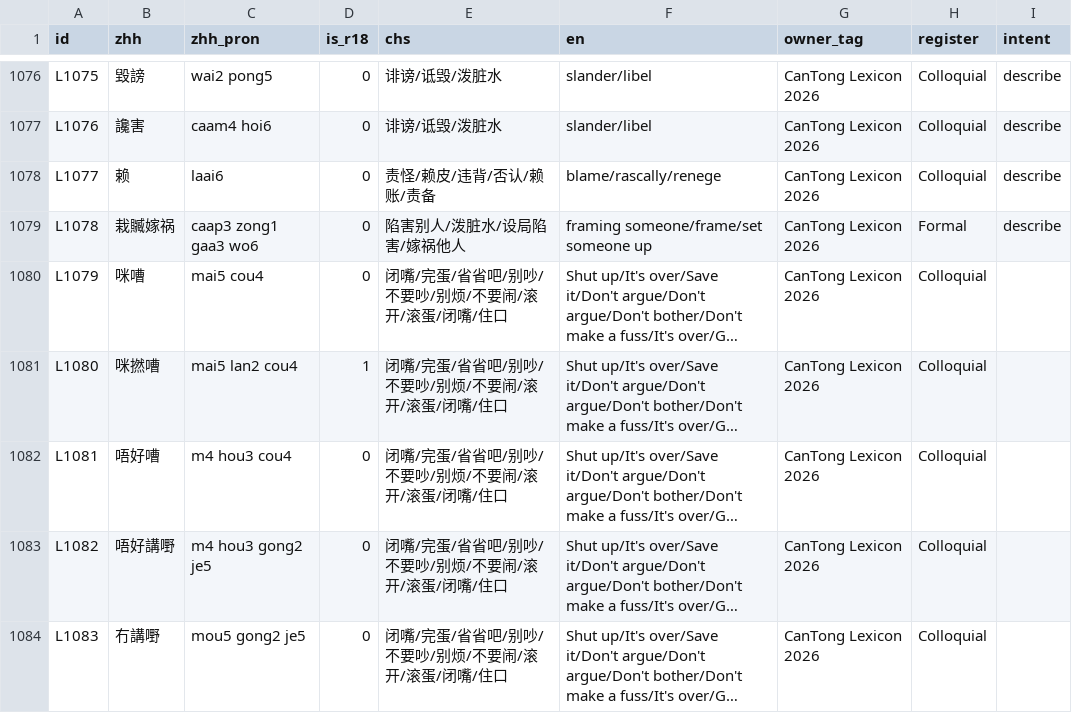
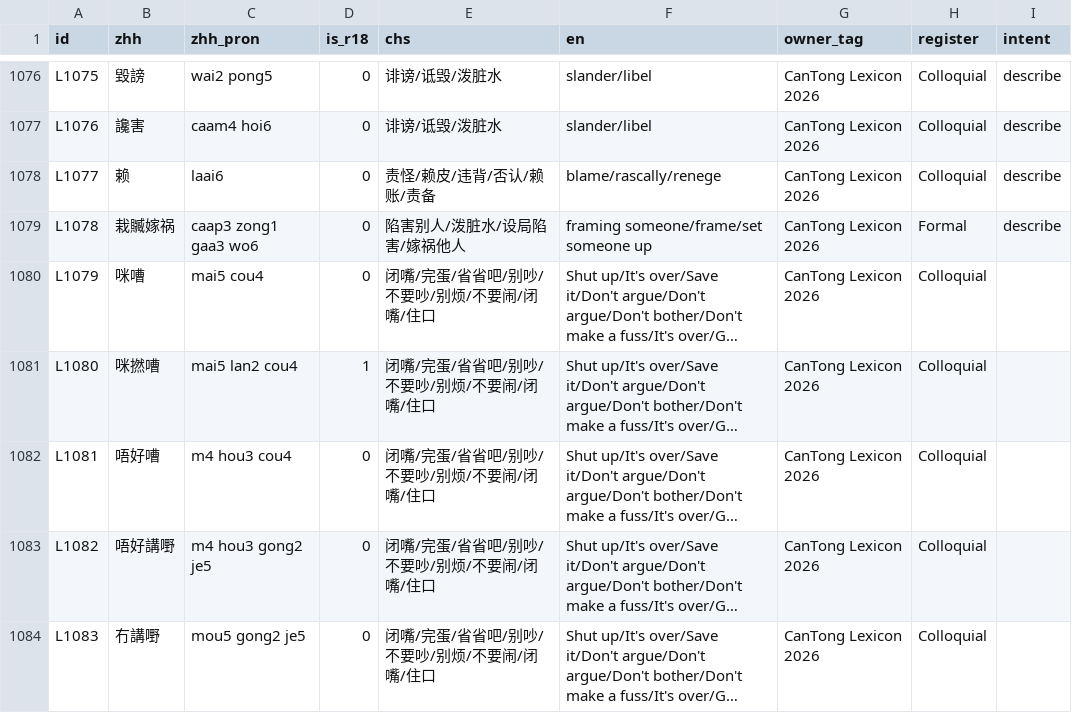
Before and after one commit to Joker9405/can-tongv2, a CSV file: public/lexeme.csv, drawn as a sheet; only a part is shown, gaps mark what is left out; long unchanged cells end in …; the diff covers the shown part only; the diff names each change by its address in the sheet, - before the commit and + after, or states it on an @@ line.

Commit message:
cleanup duplicate entry files

```diff
--- a/public/lexeme.csv
+++ b/public/lexeme.csv
-E1080:E1084 (chs): 闭嘴/完蛋/省省吧/别吵/不要吵/别烦/不要闹/滚开/滚蛋/闭嘴/住口
+E1080:E1084 (chs): 闭嘴/完蛋/省省吧/别吵/不要吵/别烦/不要闹/闭嘴/住口
```
Also changed, not shown: 13 edited cells elsewhere in this file.
